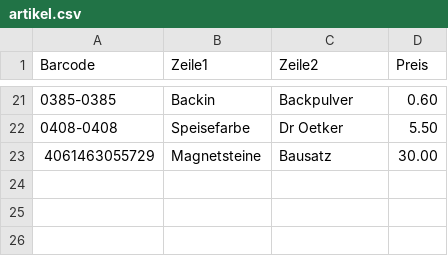
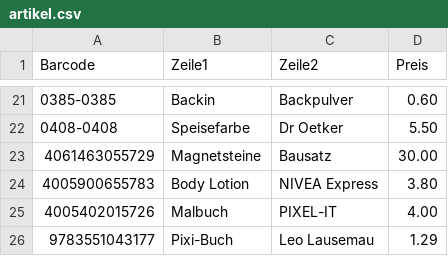
Before and after one commit to JanSquare/KinderKasse, a CSV file: artikel.csv, drawn as a sheet; only a part is shown, gaps mark what is left out; the diff names each change by its address in the sheet, - before the commit and + after, or states it on an @@ line.

```diff
--- a/artikel.csv
+++ b/artikel.csv
+row 24: 4005900655783 | Body Lotion | NIVEA Express | 3.80
+row 25: 4005402015726 | Malbuch | PIXEL-IT | 4.00
+row 26: 9783551043177 | Pixi-Buch | Leo Lausemau | 1.29
```
Also changed, not shown: 3 other files.
